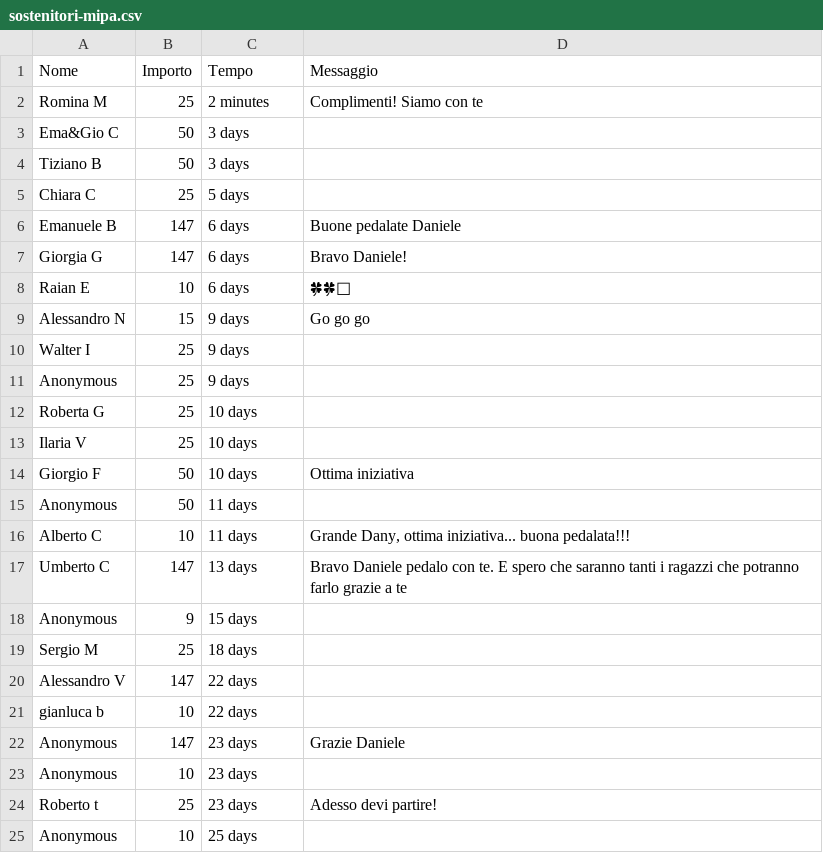
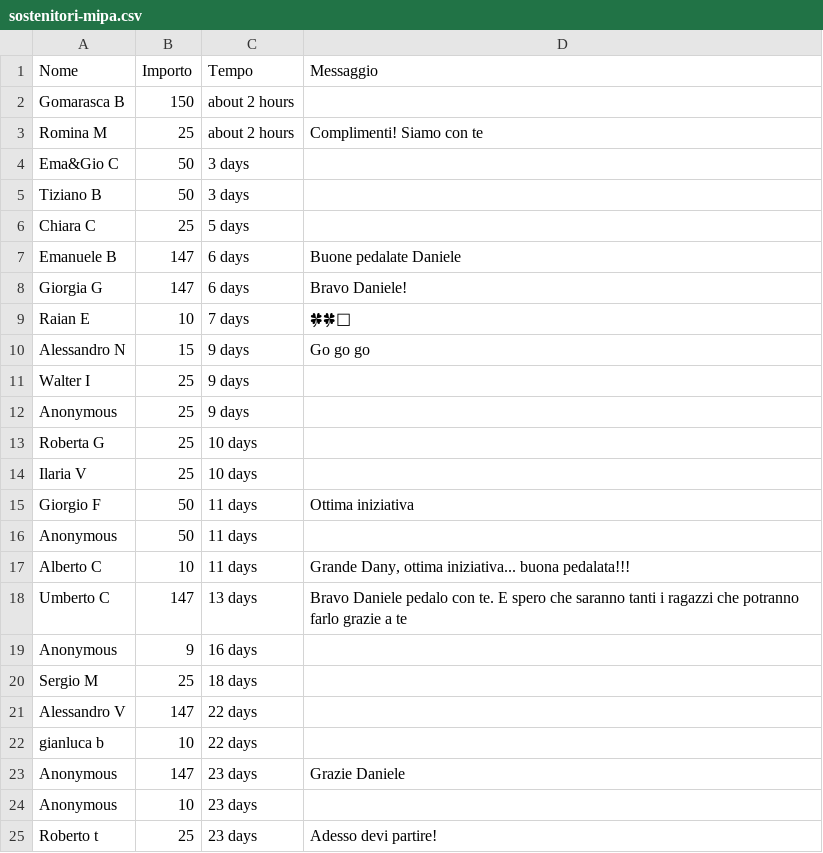
Before and after one commit to dannybag/inbiciperilmondo, a CSV file: sostenitori-mipa.csv, drawn as a sheet; only a part is shown; the shorter side is filled out with more unchanged rows.

```diff
--- a/sostenitori-mipa.csv
+++ b/sostenitori-mipa.csv
@@ -1,3 +1,4 @@
 "Nome","Importo","Tempo","Messaggio"
-"Romina M","25","2 minutes","Complimenti! Siamo con te"
+"Gomarasca B","150","about 2 hours",""
+"Romina M","25","about 2 hours","Complimenti! Siamo con te"
 "Ema&Gio C","50","3 days",""
@@ -7,3 +8,3 @@
 "Giorgia G","147","6 days","Bravo Daniele!"
-"Raian E","10","6 days","🍀🍀🫡"
+"Raian E","10","7 days","🍀🍀🫡"
 "Alessandro N","15","9 days","Go go go"
@@ -13,3 +14,3 @@
 "Ilaria V","25","10 days",""
-"Giorgio F","50","10 days","Ottima iniziativa"
+"Giorgio F","50","11 days","Ottima iniziativa"
 "Anonymous","50","11 days",""
@@ -17,3 +18,3 @@
 "Umberto C","147","13 days","Bravo Daniele pedalo con te. E spero che saranno tanti i ragazzi che potranno farlo grazie a te"
-"Anonymous","9","15 days",""
+"Anonymous","9","16 days",""
 "Sergio M","25","18 days",""
```
Also changed, not shown: 1 other file.
